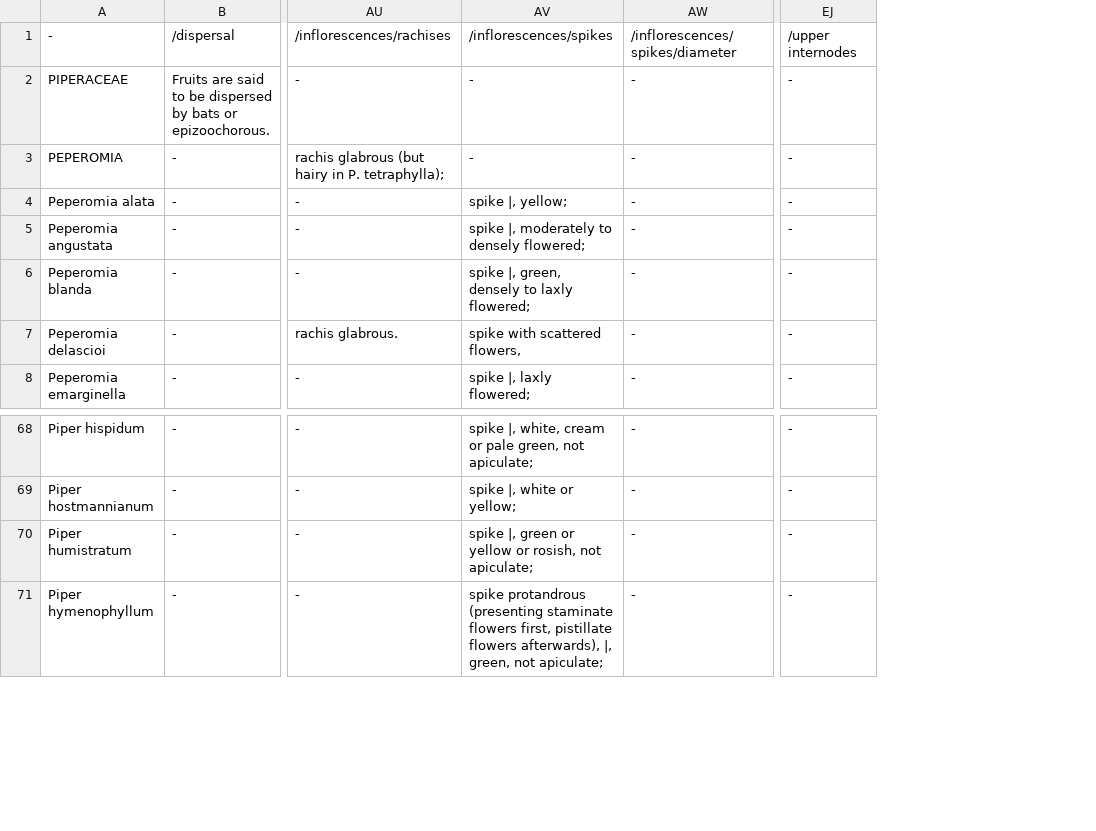
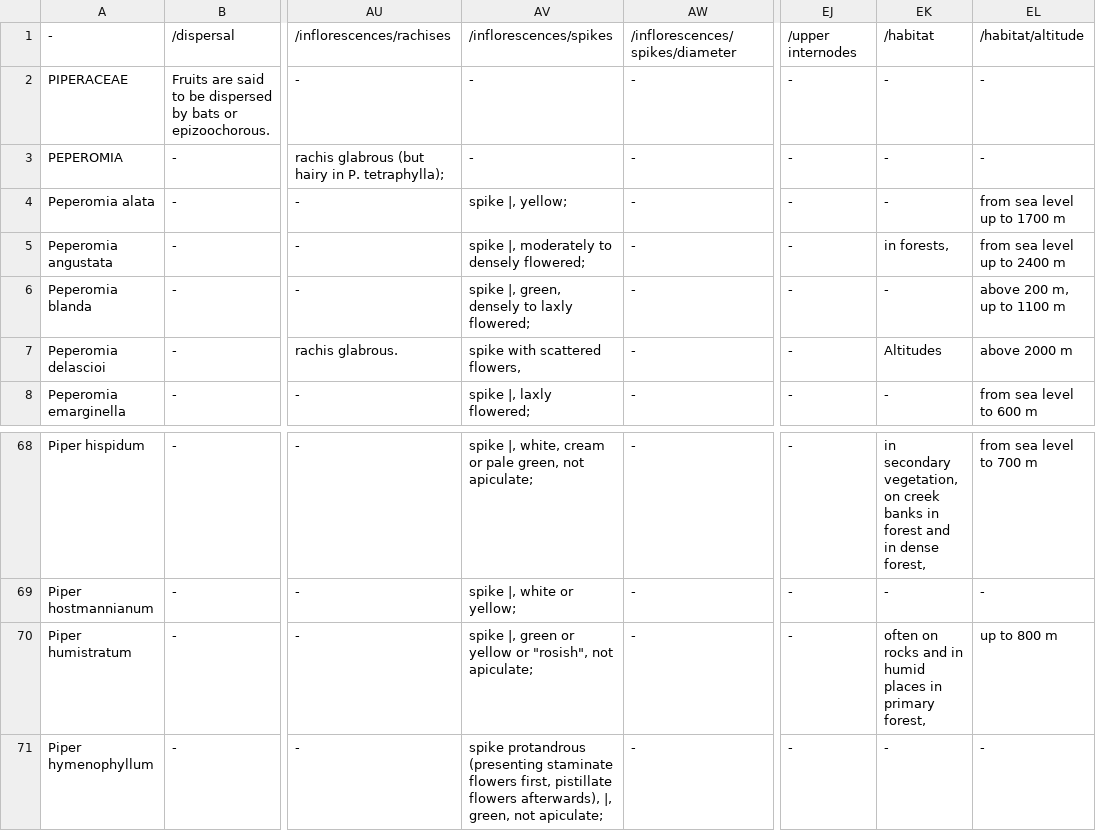
Before and after one commit to naturalis/FloraDataMining, a TSV file: results/Piperaceae.tsv, drawn as a sheet; only a part is shown, gaps mark what is left out; the diff names each change by its address in the sheet, - before the commit and + after, or states it on an @@ line.

Commit message:
The habit data is now added to matrix.tsv

```diff
--- a/results/Piperaceae.tsv
+++ b/results/Piperaceae.tsv
+column EK, rows 1-8: /habitat | - | - | - | in forests, | - | Altitudes | -; rows 68-71: in secondary vegetation, on creek banks in forest and in dense forest, | - | often on rocks and in humid places in primary forest, | -
+column EL, rows 1-8: /habitat/altitude | - | - | from sea level up to 1700 m | from sea level up to 2400 m | above 200 m, up to 1100 m | above 2000 m | from sea level to 600 m; rows 68-71: from sea level to 700 m | - | up to 800 m | -
-AV70: …yellow or rosish, not apiculate;
+AV70: …yellow or "rosish", not apiculate;
```
Also changed, not shown: 13 other files.
